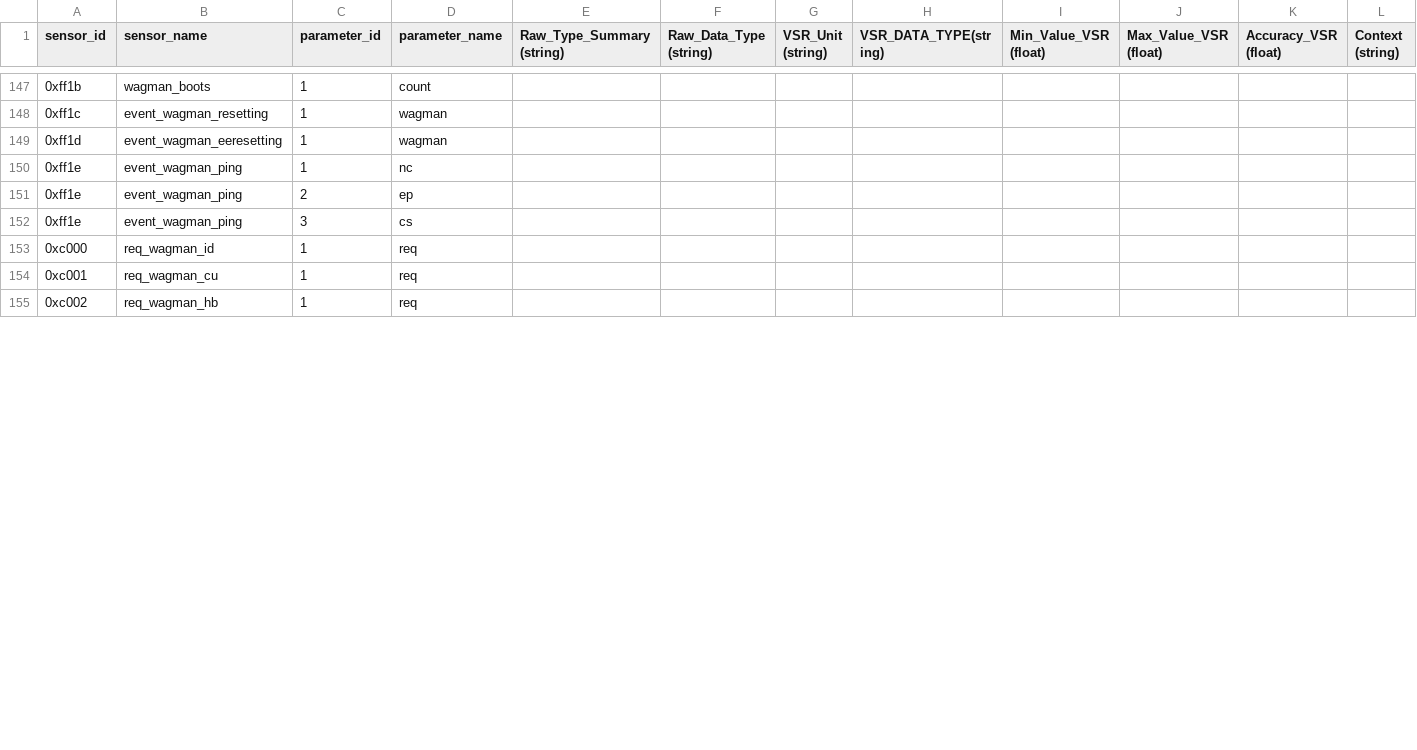
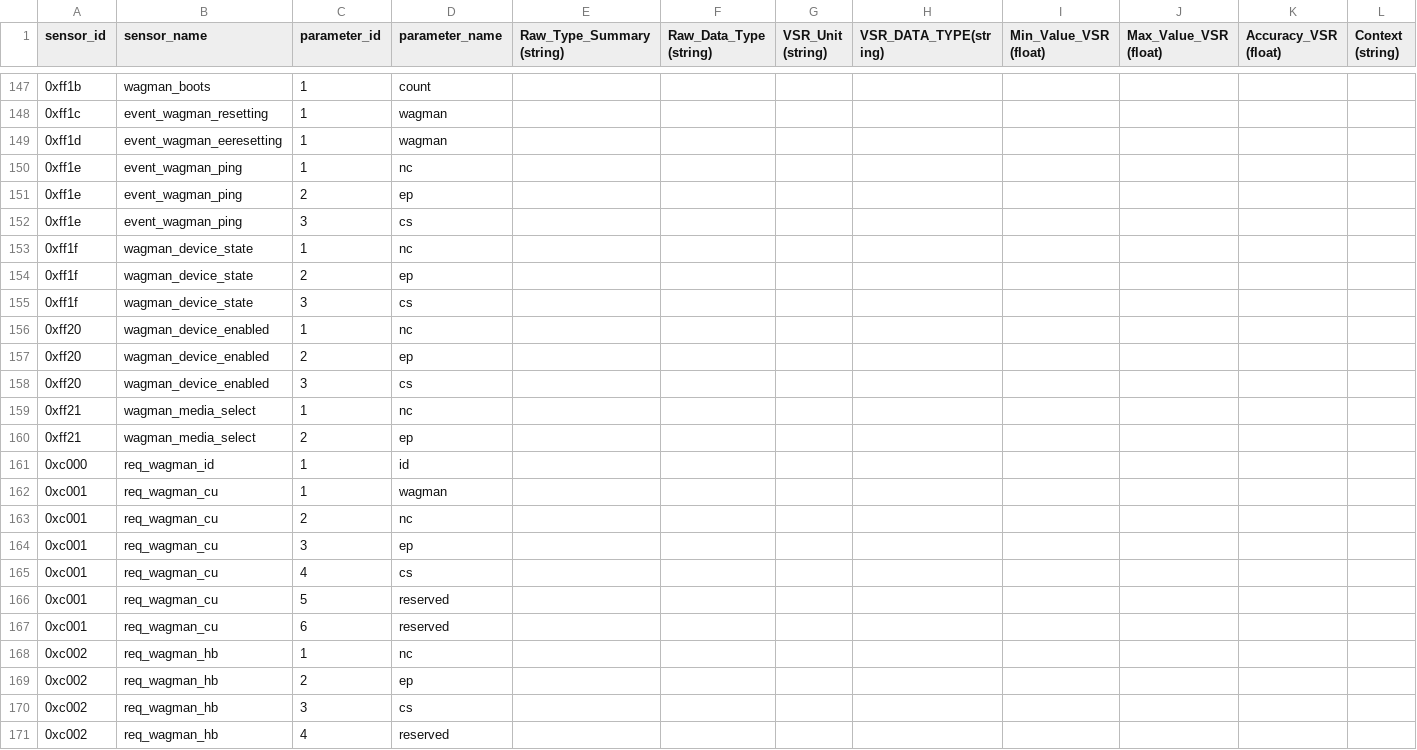
Before and after one commit to waggle-sensor/beehive-server, a CSV file: workerbee/sdf.csv, drawn as a sheet; only a part is shown, gaps mark what is left out; addresses are those after the commit; rows hold the shown columns only; the diff covers the shown part only; the diff names each change by its address in the sheet, - before the commit and + after, or states it on an @@ line.

Commit message:
updating sdf

```diff
--- a/workerbee/sdf.csv
+++ b/workerbee/sdf.csv
+row 153: 0xff1f | wagman_device_state | 1 | nc
+row 154: 0xff1f | wagman_device_state | 2 | ep
+row 155: 0xff1f | wagman_device_state | 3 | cs
+row 156: 0xff20 | wagman_device_enabled | 1 | nc
+row 157: 0xff20 | wagman_device_enabled | 2 | ep
+row 158: 0xff20 | wagman_device_enabled | 3 | cs
+row 159: 0xff21 | wagman_media_select | 1 | nc
+row 160: 0xff21 | wagman_media_select | 2 | ep
-D161 (parameter_name): req
+D161 (parameter_name): id
-D162 (parameter_name): req
+D162 (parameter_name): wagman
+row 163: 0xc001 | req_wagman_cu | 2 | nc
+row 164: 0xc001 | req_wagman_cu | 3 | ep
+row 165: 0xc001 | req_wagman_cu | 4 | cs
+row 166: 0xc001 | req_wagman_cu | 5 | reserved
+row 167: 0xc001 | req_wagman_cu | 6 | reserved
-D168 (parameter_name): req
+D168 (parameter_name): nc
+row 169: 0xc002 | req_wagman_hb | 2 | ep
+row 170: 0xc002 | req_wagman_hb | 3 | cs
+row 171: 0xc002 | req_wagman_hb | 4 | reserved
```
Also changed, not shown: 25 added rows and 4 edited cells elsewhere in this file.
